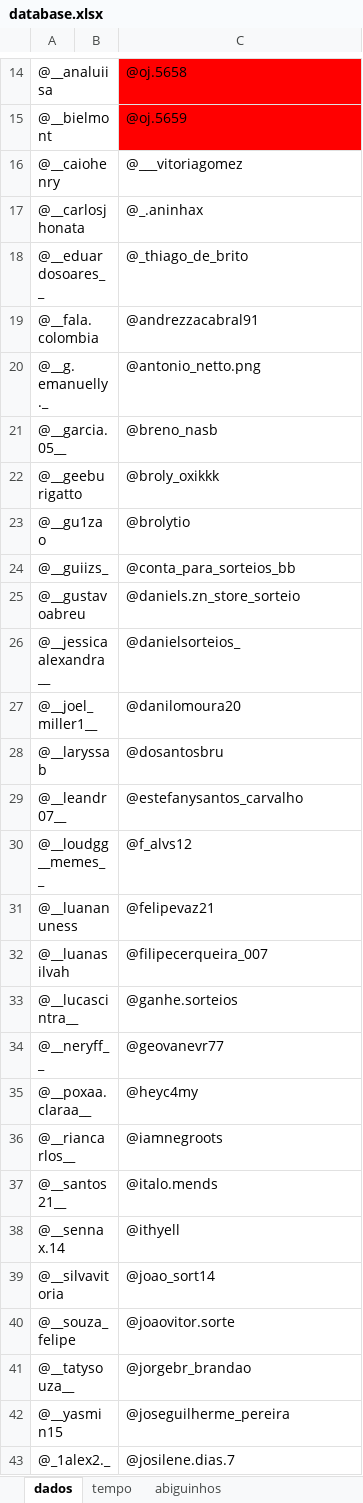
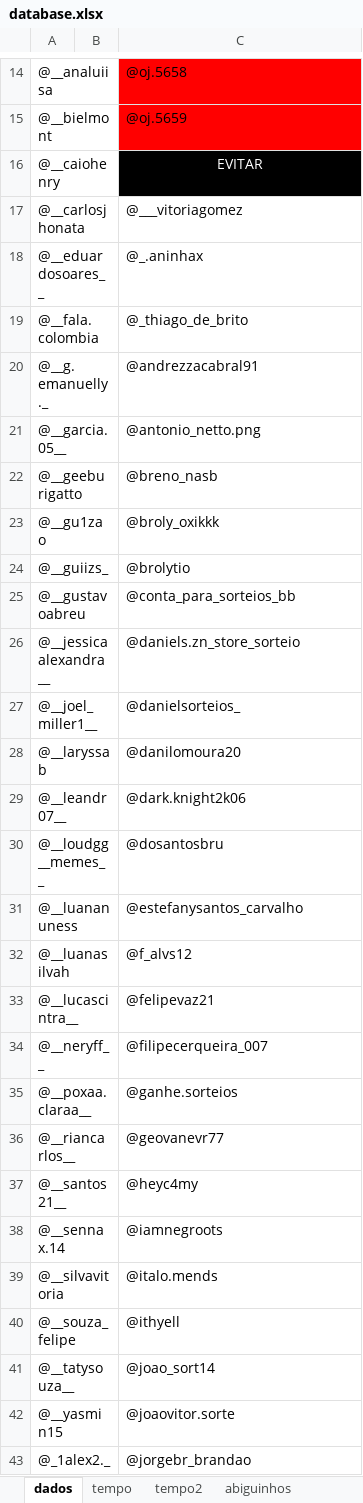
Before and after one commit to JotaPeGabriel/AutomationIG, an Excel workbook: database.xlsx, sheet dados, drawn as a sheet; only a part is shown, gaps mark what is left out; values as stored, in another font and other column widths than the file's, no borders; the diff covers the shown part only; the diff names each change by its address in the sheet, - before the commit and + after, or states it on an @@ line.

```diff
--- a/database.xlsx (sheet dados)
+++ b/database.xlsx (sheet dados)
+sheet tab: tempo2
-C16: @___vitoriagomez
+C16: EVITAR
@@ C16 fill: none → #000000, text colour: black → #FFFFFF, alignment: left → center @@
-C17: @_.aninhax
+C17: @___vitoriagomez
-C18: @_thiago_de_brito
+C18: @_.aninhax
-C19: @andrezzacabral91
+C19: @_thiago_de_brito
-C20: @antonio_netto.png
+C20: @andrezzacabral91
-C21: @breno_nasb
+C21: @antonio_netto.png
-C22: @broly_oxikkk
+C22: @breno_nasb
-C23: @brolytio
+C23: @broly_oxikkk
-C24: @conta_para_sorteios_bb
+C24: @brolytio
-C25: @daniels.zn_store_sorteio
+C25: @conta_para_sorteios_bb
-C26: @danielsorteios_
+C26: @daniels.zn_store_sorteio
-C27: @danilomoura20
+C27: @danielsorteios_
-C28: @dosantosbru
+C28: @danilomoura20
-C29: @estefanysantos_carvalho
+C29: @dark.knight2k06
-C30: @f_alvs12
+C30: @dosantosbru
-C31: @felipevaz21
+C31: @estefanysantos_carvalho
-C32: @filipecerqueira_007
+C32: @f_alvs12
-C33: @ganhe.sorteios
+C33: @felipevaz21
-C34: @geovanevr77
+C34: @filipecerqueira_007
-C35: @heyc4my
+C35: @ganhe.sorteios
-C36: @iamnegroots
+C36: @geovanevr77
-C37: @italo.mends
+C37: @heyc4my
-C38: @ithyell
+C38: @iamnegroots
-C39: @joao_sort14
+C39: @italo.mends
-C40: @joaovitor.sorte
+C40: @ithyell
-C41: @jorgebr_brandao
+C41: @joao_sort14
-C42: @joseguilherme_pereira
+C42: @joaovitor.sorte
-C43: @josilene.dias.7
+C43: @jorgebr_brandao
```
Also changed, not shown: 5 removed rows and 53 edited cells elsewhere in this sheet, sheet tempo, 1 other file.
